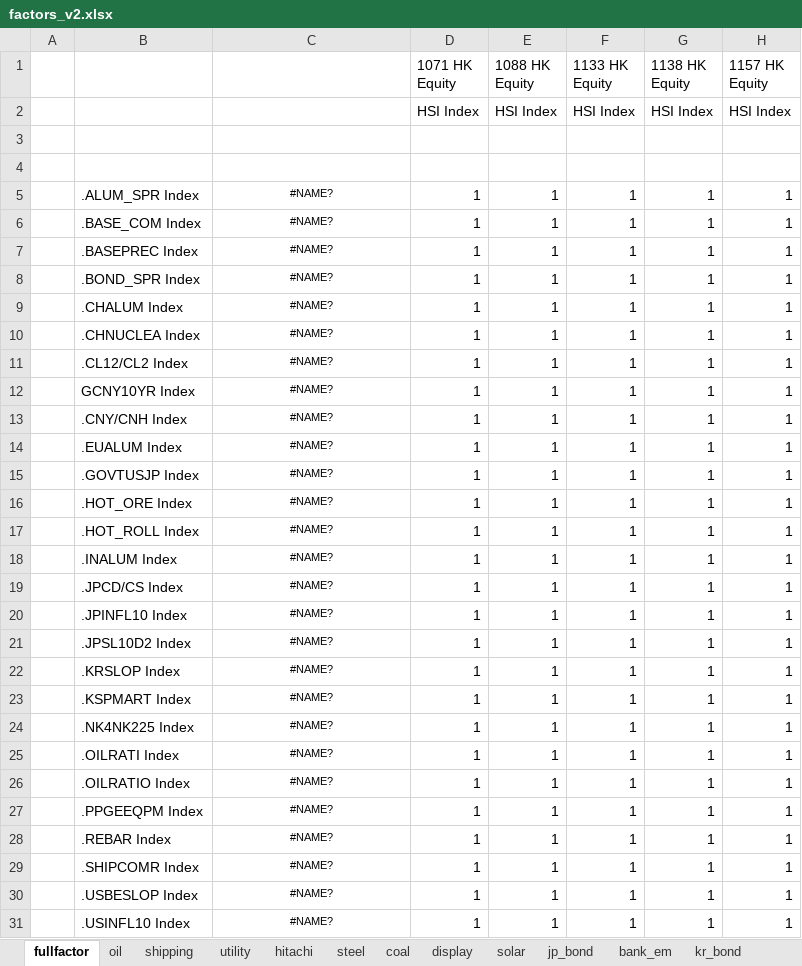
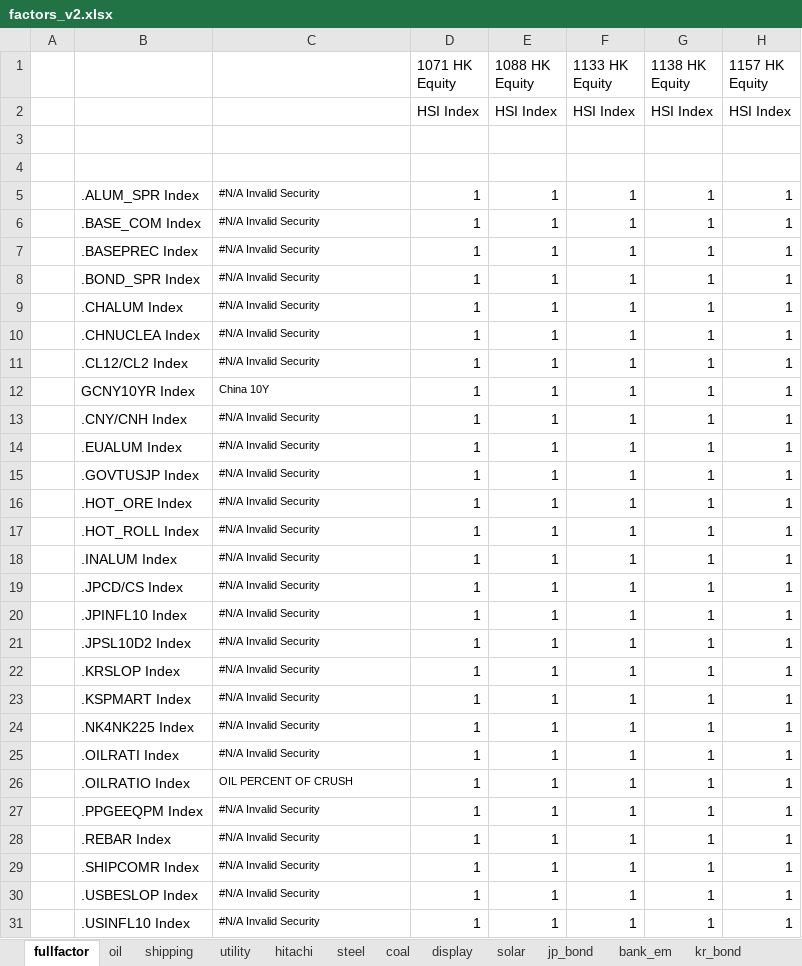
Before and after one commit to apexdevelop/working_dir, an Excel workbook: Matlab/Data/factor/single_factor/factors_v2.xlsx, sheet fullfactor, drawn as a sheet; only a part is shown; values as stored, in another font and other column widths than the file's, no borders; the diff covers the shown part only; the diff names each change by its address in the sheet, - before the commit and + after, or states it on an @@ line.

```diff
--- a/Matlab/Data/factor/single_factor/factors_v2.xlsx (sheet fullfactor)
+++ b/Matlab/Data/factor/single_factor/factors_v2.xlsx (sheet fullfactor)
-C5:C11: #NAME?
+C5:C11: #N/A Invalid Security
-C5:C31 alignment: center
+C5:C31 alignment: left
-C12: #NAME?
+C12: China 10Y
-C13:C25: #NAME?
+C13:C25: #N/A Invalid Security
-C26: #NAME?
+C26: OIL PERCENT OF CRUSH
-C27:C31: #NAME?
+C27:C31: #N/A Invalid Security
```
Also changed, not shown: 159 edited cells and cell formats elsewhere in this sheet, sheet oil, sheet shipping, sheet display, sheet steel, sheet solar, sheet utility, 10 more sheets, 15 other files.
